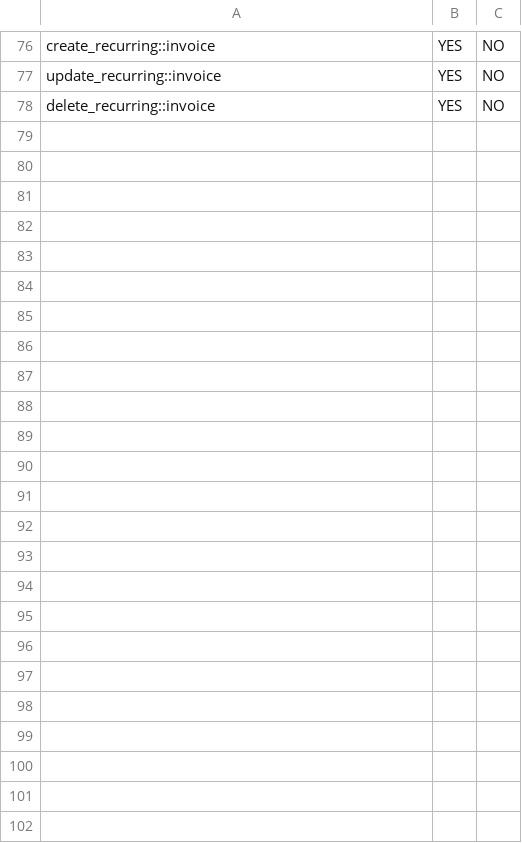
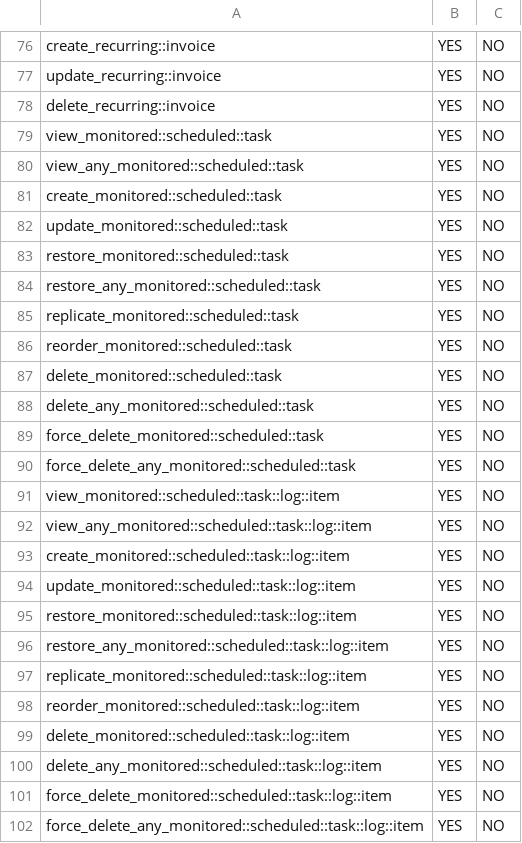
Before and after one commit to hadziqmtqn/invoice-filament, a CSV file: database/import/permissions.csv, drawn as a sheet; only a part is shown, gaps mark what is left out.

Commit message:
Add schedule monitor policies and permissions
Introduces ScheduleTaskPolicy for monitored scheduled tasks and adds related permissions to the permissions import. Adds configuration for filament-schedule-monitor. Updates various policies to pass model instances to permission checks for more granular authorization. Also adds a new message template for invoice due reminders.

```diff
--- a/database/import/permissions.csv
+++ b/database/import/permissions.csv
@@ -78 +78,25 @@ update_recurring::invoice;YES;NO
 delete_recurring::invoice;YES;NO
+view_monitored::scheduled::task;YES;NO
+view_any_monitored::scheduled::task;YES;NO
+create_monitored::scheduled::task;YES;NO
+update_monitored::scheduled::task;YES;NO
+restore_monitored::scheduled::task;YES;NO
+restore_any_monitored::scheduled::task;YES;NO
+replicate_monitored::scheduled::task;YES;NO
+reorder_monitored::scheduled::task;YES;NO
+delete_monitored::scheduled::task;YES;NO
+delete_any_monitored::scheduled::task;YES;NO
+force_delete_monitored::scheduled::task;YES;NO
+force_delete_any_monitored::scheduled::task;YES;NO
+view_monitored::scheduled::task::log::item;YES;NO
+view_any_monitored::scheduled::task::log::item;YES;NO
+create_monitored::scheduled::task::log::item;YES;NO
+update_monitored::scheduled::task::log::item;YES;NO
+restore_monitored::scheduled::task::log::item;YES;NO
+restore_any_monitored::scheduled::task::log::item;YES;NO
+replicate_monitored::scheduled::task::log::item;YES;NO
+reorder_monitored::scheduled::task::log::item;YES;NO
+delete_monitored::scheduled::task::log::item;YES;NO
+delete_any_monitored::scheduled::task::log::item;YES;NO
+force_delete_monitored::scheduled::task::log::item;YES;NO
+force_delete_any_monitored::scheduled::task::log::item;YES;NO
```
Also changed, not shown: 16 other files.
